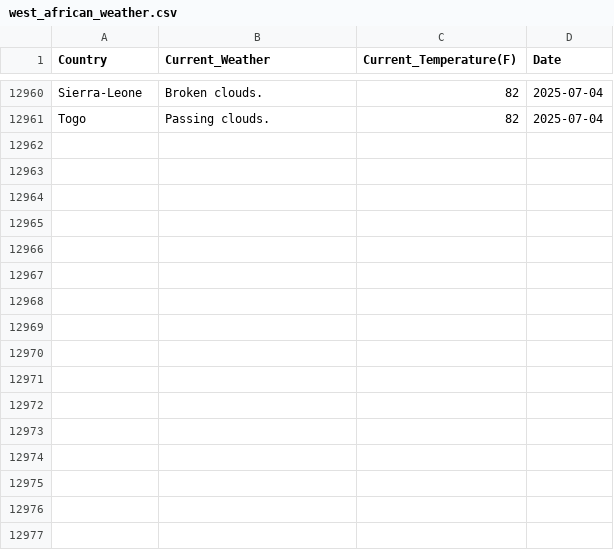
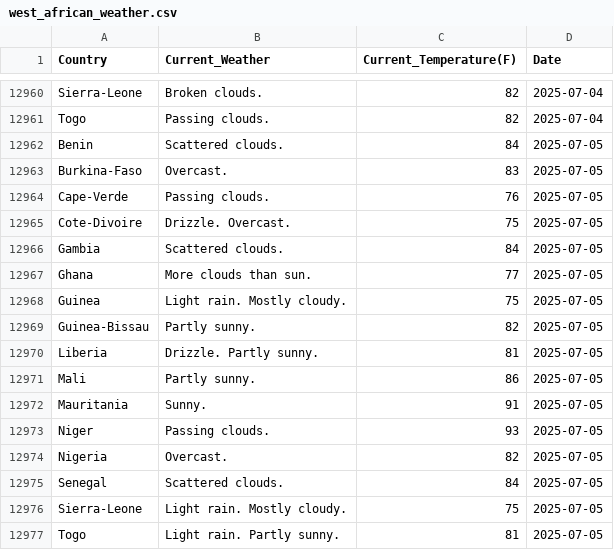
Before and after one commit to Kola-Ademola/Weather_web_Scraper, a CSV file: west_african_weather.csv, drawn as a sheet; only a part is shown, gaps mark what is left out; the diff names each change by its address in the sheet, - before the commit and + after, or states it on an @@ line.

```diff
--- a/west_african_weather.csv
+++ b/west_african_weather.csv
+row 12962: Benin | Scattered clouds. | 84 | 2025-07-05
+row 12963: Burkina-Faso | Overcast. | 83 | 2025-07-05
+row 12964: Cape-Verde | Passing clouds. | 76 | 2025-07-05
+row 12965: Cote-Divoire | Drizzle. Overcast. | 75 | 2025-07-05
+row 12966: Gambia | Scattered clouds. | 84 | 2025-07-05
+row 12967: Ghana | More clouds than sun. | 77 | 2025-07-05
+row 12968: Guinea | Light rain. Mostly cloudy. | 75 | 2025-07-05
+row 12969: Guinea-Bissau | Partly sunny. | 82 | 2025-07-05
+row 12970: Liberia | Drizzle. Partly sunny. | 81 | 2025-07-05
+row 12971: Mali | Partly sunny. | 86 | 2025-07-05
+row 12972: Mauritania | Sunny. | 91 | 2025-07-05
+row 12973: Niger | Passing clouds. | 93 | 2025-07-05
+row 12974: Nigeria | Overcast. | 82 | 2025-07-05
+row 12975: Senegal | Scattered clouds. | 84 | 2025-07-05
+row 12976: Sierra-Leone | Light rain. Mostly cloudy. | 75 | 2025-07-05
+row 12977: Togo | Light rain. Partly sunny. | 81 | 2025-07-05
```
Also changed, not shown: 1 other file.
